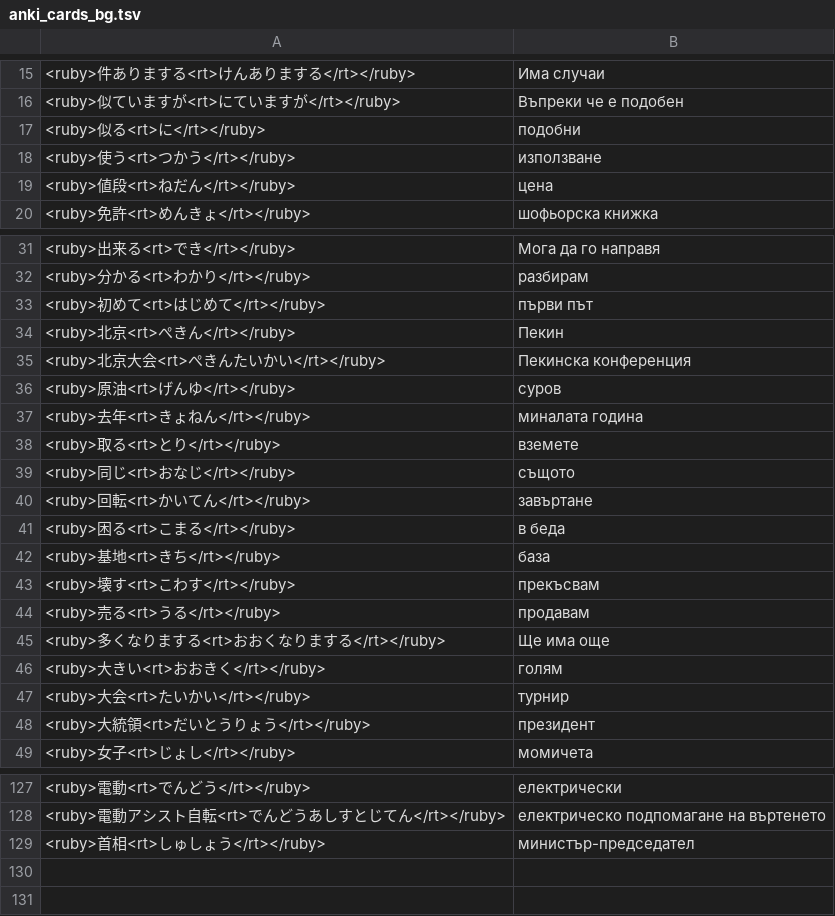
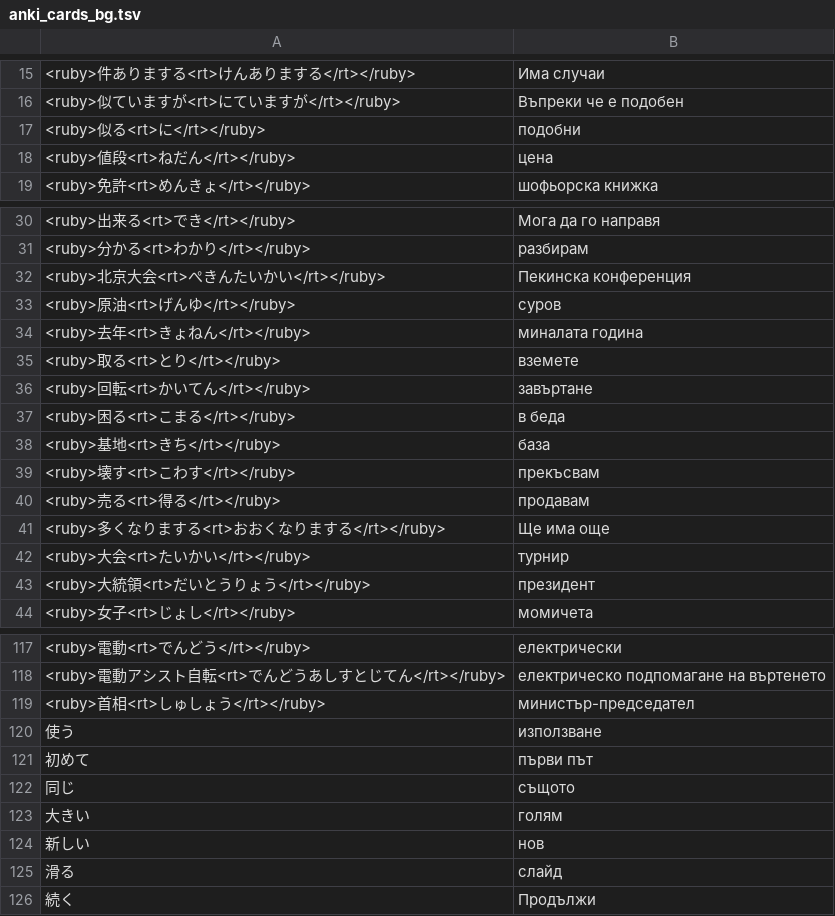
Before and after one commit to vebaev/NHK, a TSV file: docs/anki_cards_bg.tsv, drawn as a sheet; only a part is shown, gaps mark what is left out; the diff covers the shown part only.

```diff
--- a/docs/anki_cards_bg.tsv
+++ b/docs/anki_cards_bg.tsv
@@ -17,3 +17,2 @@
 <ruby>似る<rt>に</rt></ruby>	подобни
-<ruby>使う<rt>つかう</rt></ruby>	използване
 <ruby>値段<rt>ねだん</rt></ruby>	цена
@@ -32,4 +31,2 @@
 <ruby>分かる<rt>わかり</rt></ruby>	разбирам
-<ruby>初めて<rt>はじめて</rt></ruby>	първи път
-<ruby>北京<rt>ぺきん</rt></ruby>	Пекин
 <ruby>北京大会<rt>ぺきんたいかい</rt></ruby>	Пекинска конференция
@@ -38,3 +35,2 @@
 <ruby>取る<rt>とり</rt></ruby>	вземете
-<ruby>同じ<rt>おなじ</rt></ruby>	същото
 <ruby>回転<rt>かいてん</rt></ruby>	завъртане
@@ -43,5 +39,4 @@
 <ruby>壊す<rt>こわす</rt></ruby>	прекъсвам
-<ruby>売る<rt>うる</rt></ruby>	продавам
+<ruby>売る<rt>得る</rt></ruby>	продавам
 <ruby>多くなりまする<rt>おおくなりまする</rt></ruby>	Ще има още
-<ruby>大きい<rt>おおきく</rt></ruby>	голям
 <ruby>大会<rt>たいかい</rt></ruby>	турнир
@@ -129 +119,8 @@
 <ruby>首相<rt>しゅしょう</rt></ruby>	министър-председател
+使う	използване
+初めて	първи път
+同じ	същото
+大きい	голям
+新しい	нов
+滑る	слайд
+続く	Продължи
```
Also changed, not shown: 5 removed rows and 1 edited cell elsewhere in this file, docs/anki_cards_en.tsv, 5 other files.
